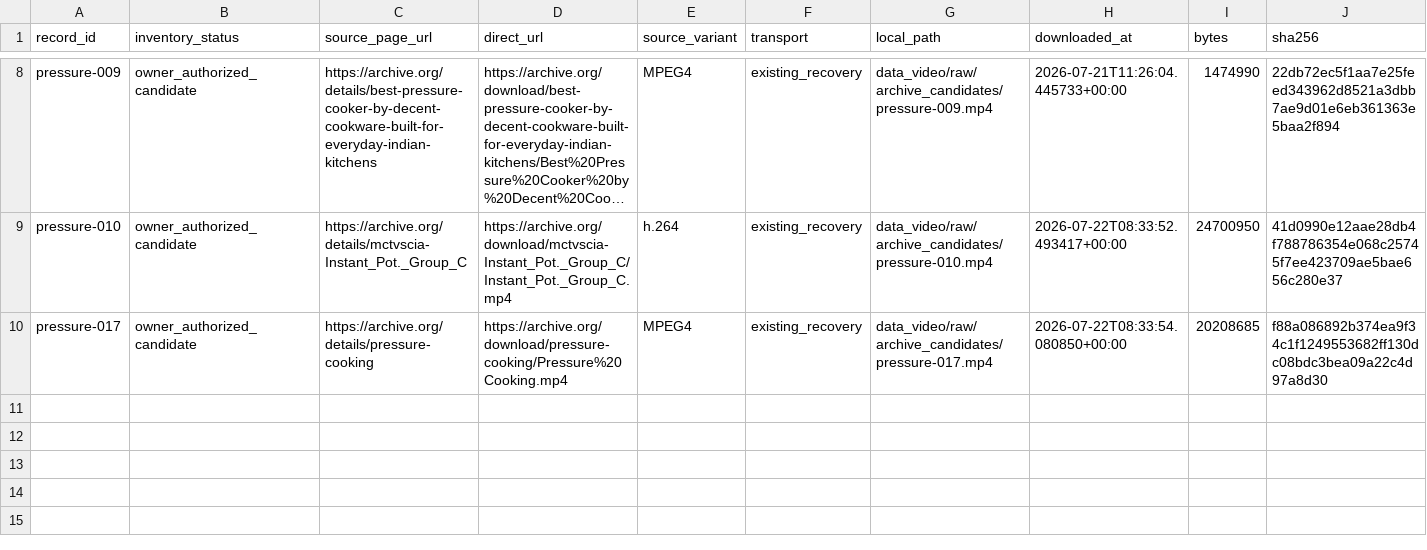
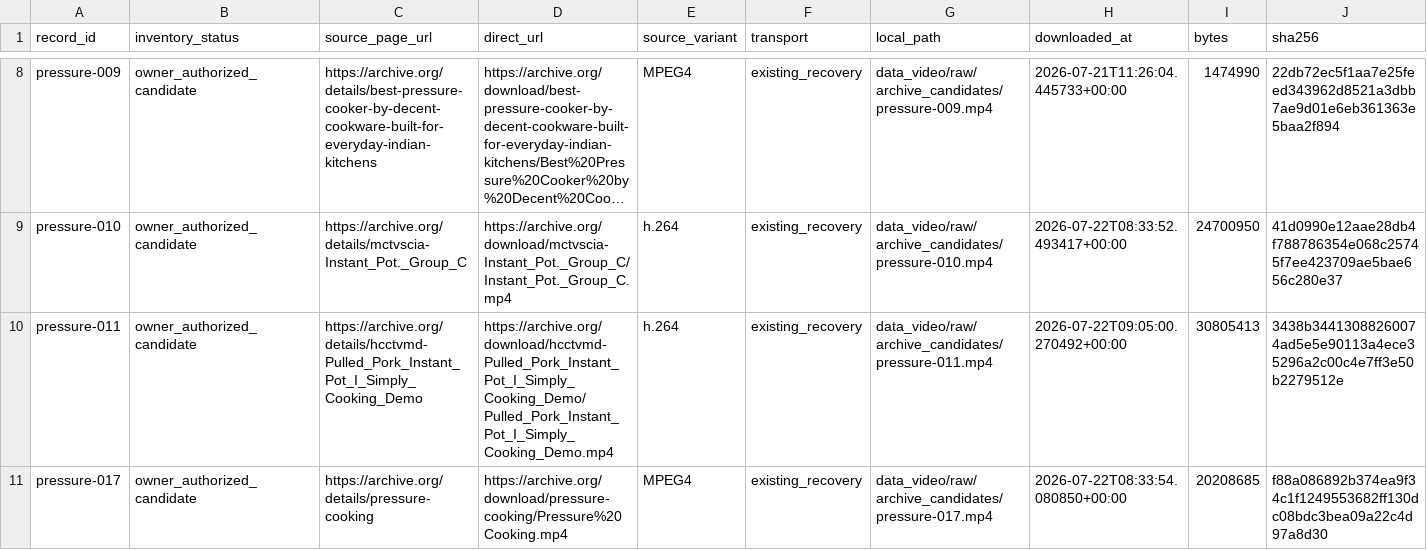
Before and after one commit to machaoxin0407/rag3d-video-rag, a CSV file: data_video/manifests/archive_candidate_download_receipts.csv, drawn as a sheet; only a part is shown, gaps mark what is left out; long unchanged cells end in …; rows hold the shown columns only; the diff names each change by its address in the sheet, - before the commit and + after, or states it on an @@ line.

```diff
--- a/data_video/manifests/archive_candidate_download_receipts.csv
+++ b/data_video/manifests/archive_candidate_download_receipts.csv
+row 10: pressure-011 | owner_authorized_candidate | https://archive.org/details/hcctvmd-Pulled_Pork_Instant_Pot_I_Simply_Cooking_Demo | https://archive.org/download/hcctvmd-Pulled_Pork_Instant_Pot_I_Simply_Cooking_Demo/Pulled_Pork_Instant_Pot_I_Simply_Cooking_Demo.mp4 | h.264 | existing_recovery | data_video/raw/archive_candidates/pressure-011.mp4 | 2026-07-22T09:05:00.270492+00:00 | 30805413 | 3438b34413088260074ad5e5e90113a4ece35296a2c00c4e7ff3e50b2279512e
```
Also changed, not shown: data_video/manifests/archive_candidate_content_screen.csv, data_video/manifests/archive_candidate_technical_screen.csv, 7 other files.
